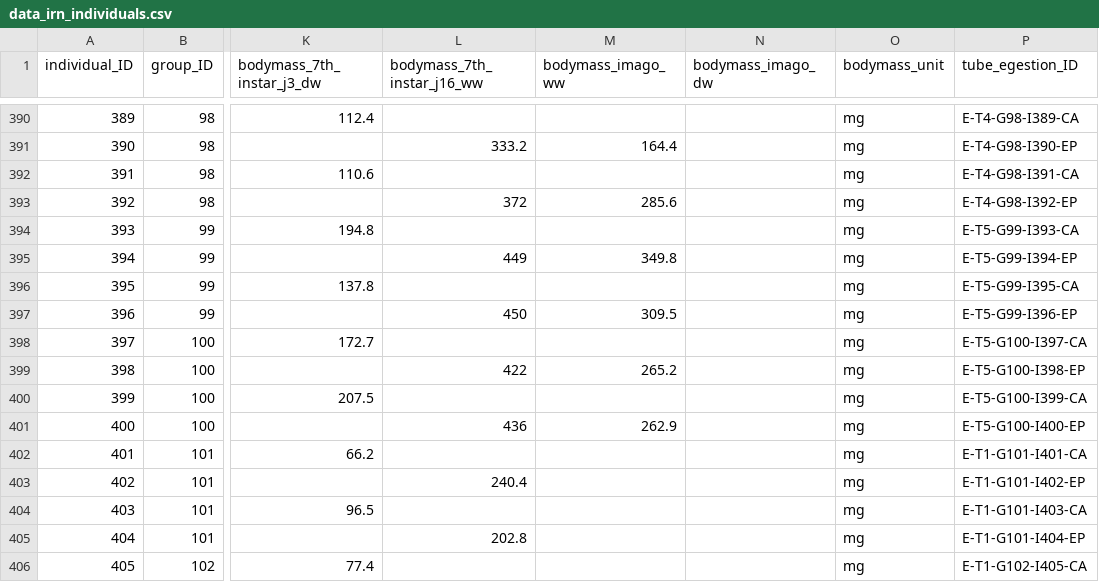
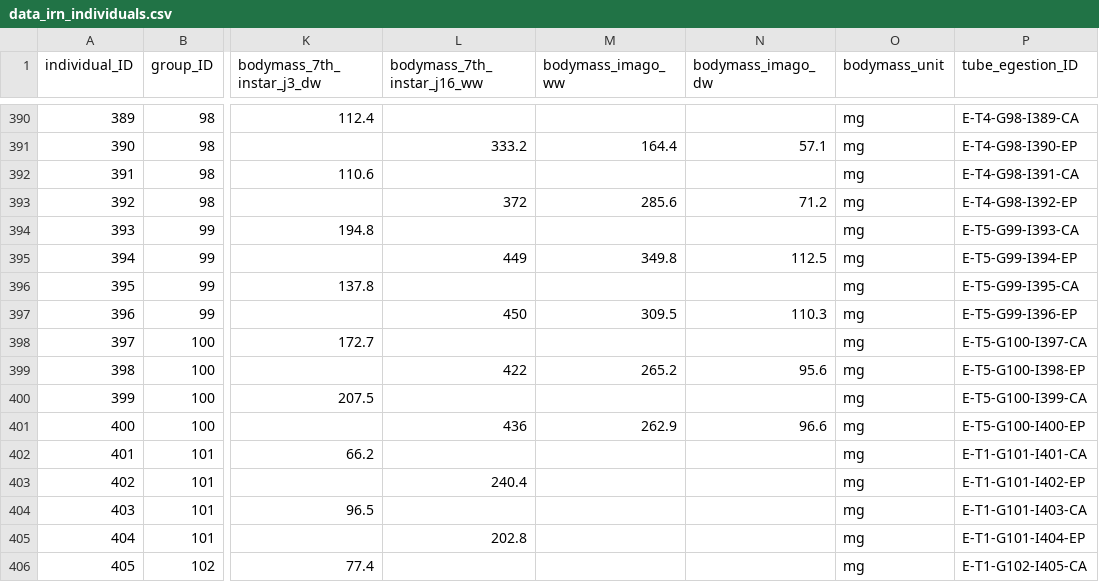
Before and after one commit to samuelcharberet/intake_rate_experiment, a CSV file: 1_data/data_irn_individuals.csv, drawn as a sheet; only a part is shown, gaps mark what is left out; the diff covers the shown part only; the diff names each change by its address in the sheet, - before the commit and + after, or states it on an @@ line.

Commit message:
added imagines 362-400 dry weight bodymass

```diff
--- a/1_data/data_irn_individuals.csv
+++ b/1_data/data_irn_individuals.csv
-N391 (bodymass_imago_dw): (empty)
+N391 (bodymass_imago_dw): 57.1
-N393 (bodymass_imago_dw): (empty)
+N393 (bodymass_imago_dw): 71.2
-N395 (bodymass_imago_dw): (empty)
+N395 (bodymass_imago_dw): 112.5
-N397 (bodymass_imago_dw): (empty)
+N397 (bodymass_imago_dw): 110.3
-N399 (bodymass_imago_dw): (empty)
+N399 (bodymass_imago_dw): 95.6
-N401 (bodymass_imago_dw): (empty)
+N401 (bodymass_imago_dw): 96.6
```
Also changed, not shown: 14 edited cells elsewhere in this file, 7 other files.
